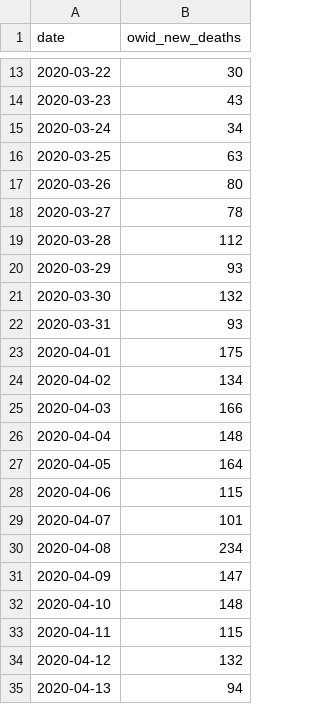
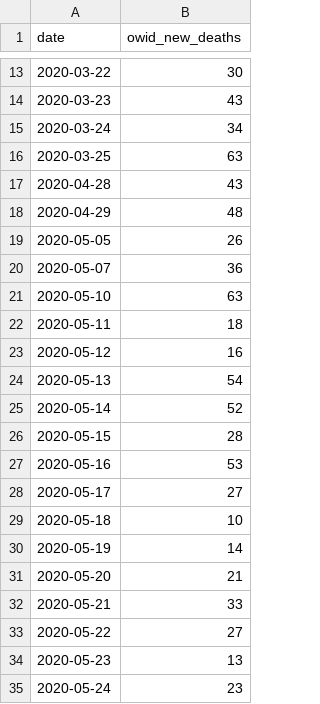
Before and after one commit to ldoherty25/Stat-390, a CSV file: data/preprocessed/univariate/split/train/netherlands_train.csv, drawn as a sheet; only a part is shown, gaps mark what is left out; the shorter side is filled out with more unchanged rows; removed rows and columns are numbered as before the commit, all else as after; the diff covers the shown part only; the diff names each change by its address in the sheet, - before the commit and + after, or states it on an @@ line.

```diff
--- a/data/preprocessed/univariate/split/train/netherlands_train.csv
+++ b/data/preprocessed/univariate/split/train/netherlands_train.csv
-row 17: 2020-03-26 | 80
-row 18: 2020-03-27 | 78
-row 19: 2020-03-28 | 112
-row 20: 2020-03-29 | 93
-row 21: 2020-03-30 | 132
-row 22: 2020-03-31 | 93
-row 23: 2020-04-01 | 175
-row 24: 2020-04-02 | 134
-row 25: 2020-04-03 | 166
-row 26: 2020-04-04 | 148
-row 27: 2020-04-05 | 164
-row 28: 2020-04-06 | 115
-row 29: 2020-04-07 | 101
-row 30: 2020-04-08 | 234
-row 31: 2020-04-09 | 147
-row 32: 2020-04-10 | 148
-row 33: 2020-04-11 | 115
-row 34: 2020-04-12 | 132
-row 35: 2020-04-13 | 94
```
Also changed, not shown: 6 added rows and 22 removed rows elsewhere in this file, data/preprocessed/univariate/split/train/china_train.csv, data/preprocessed/univariate/split/train/france_train.csv, 31 other files.
